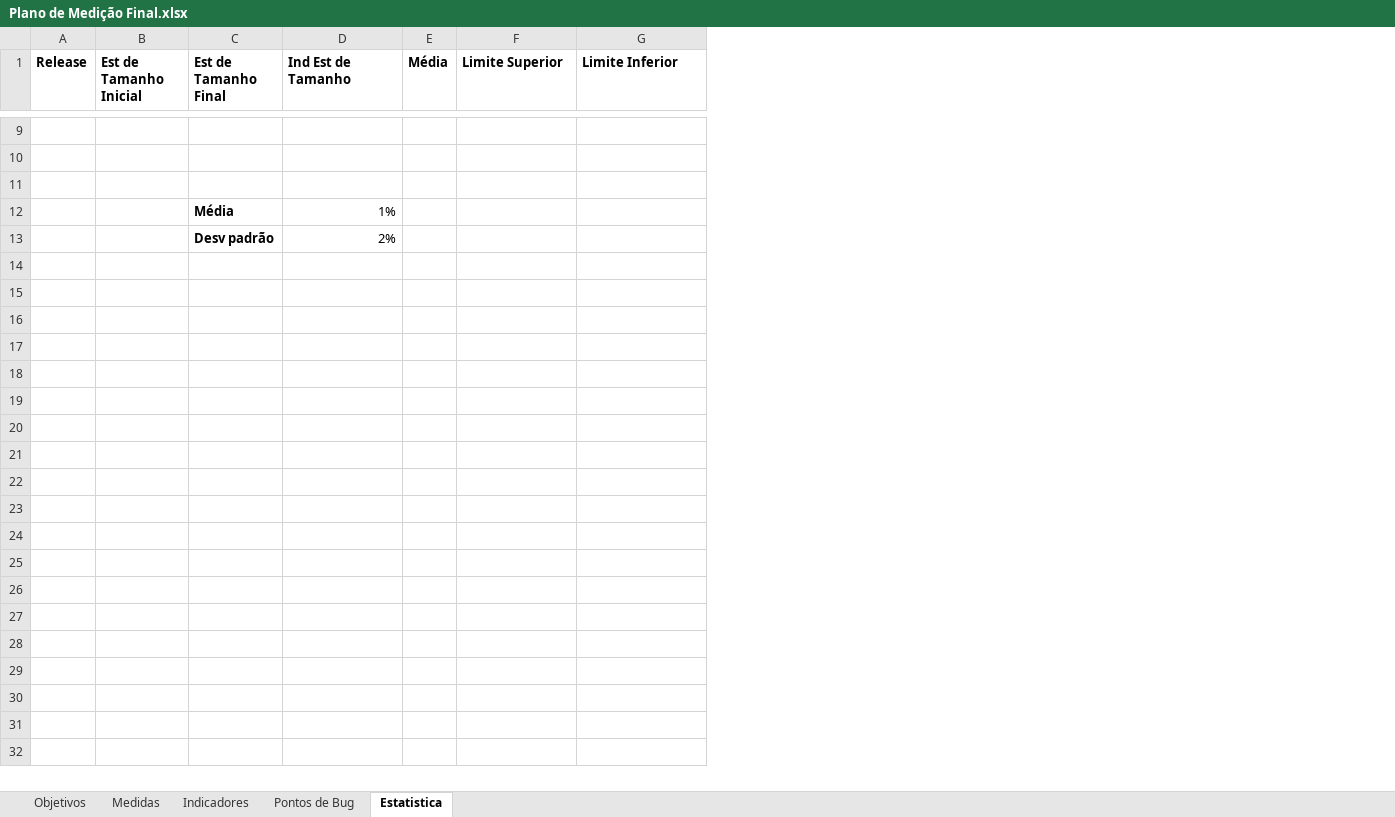
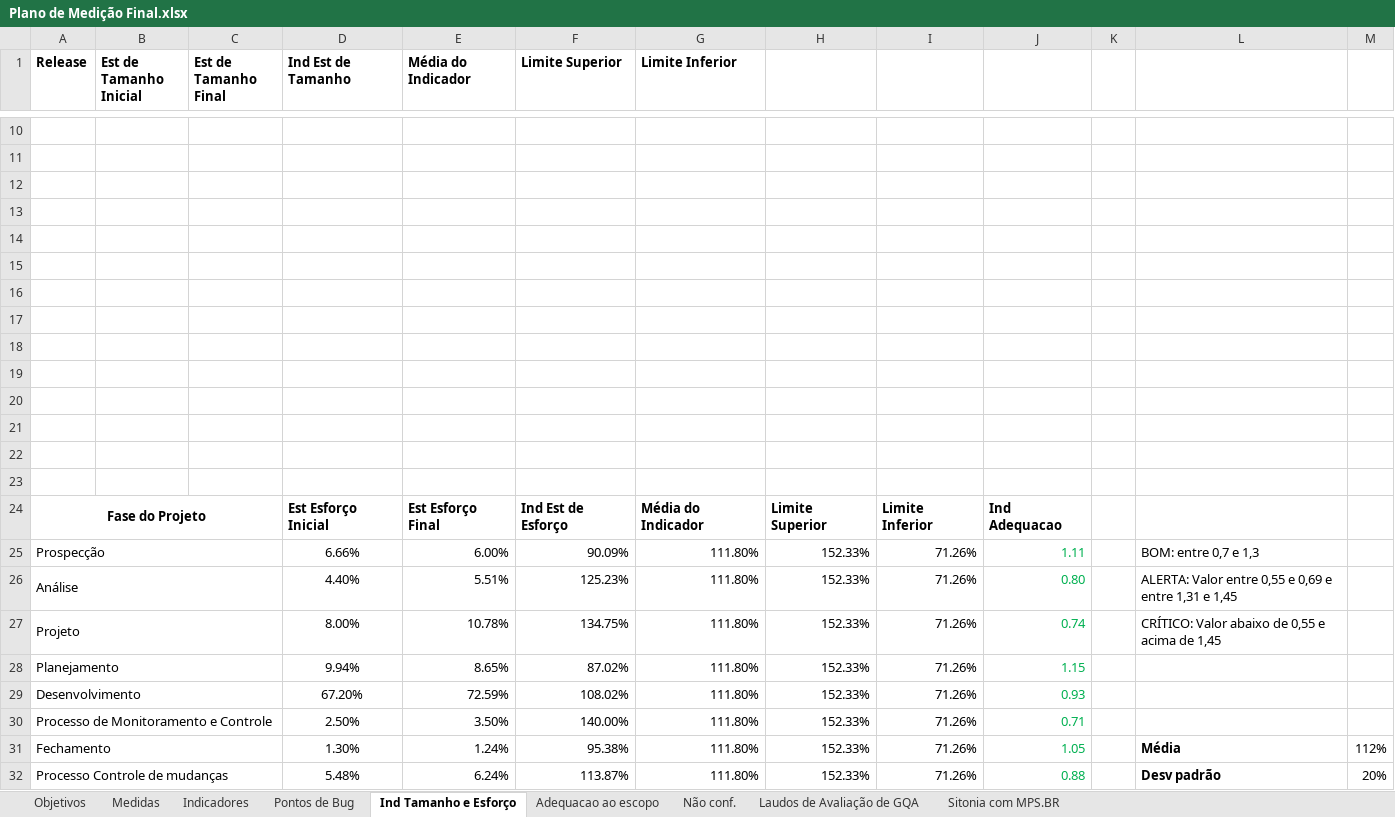
Before and after one commit to AdrianaM1234/MiauAu, an Excel workbook: COM211 ENGENHARIA DE SOFTWARE/Plano de Medição Final.xlsx, sheet Ind Tamanho e Esforço, drawn as a sheet; only a part is shown, gaps mark what is left out; values as stored, in another font and other column widths than the file's, no borders; charts and pictures not drawn; removed rows and columns are numbered as before the commit, all else as after; the diff covers the shown part only; the diff names each change by its address in the sheet, - before the commit and + after, or states it on an @@ line.

```diff
--- a/COM211 ENGENHARIA DE SOFTWARE/Plano de Medição Final.xlsx (sheet Ind Tamanho e Esforço)
+++ b/COM211 ENGENHARIA DE SOFTWARE/Plano de Medição Final.xlsx (sheet Ind Tamanho e Esforço)
-sheet tab: Estatistica
+sheet tab: Ind Tamanho e Esforço
+sheet tab: Adequacao ao escopo
+sheet tab: Não conf.
+sheet tab: Laudos de Avaliação de GQA
+sheet tab: Sitonia com MPS.BR
-column E (Média), empty
+column E (Média do Indicador), empty
+column H, empty
+column I, empty
+column J, empty
+column K, empty
+column L, empty
+column M, empty
-row 13:  |  | Média | 1%
+row 13: (empty)
-row 14:  |  | Desv padrão | 2%
+row 14: (empty)
+row 15: (empty)
+row 16: (empty)
+row 17: (empty)
+row 18: (empty)
+row 19: (empty)
+row 20: (empty)
+row 21: (empty)
+row 22: (empty)
+row 23: (empty)
+row 24: Fase do Projeto |  |  | Est Esforço Inicial | Est Esforço Final | Ind Est de Esforço | Média do Indicador | Limite Superior | Limite Inferior | Ind Adequacao
+row 25: Prospecção |  |  | 6.66% | 6.00% | 90.09% | 111.80% | 152.33% | 71.26% | 1.11 |  | BOM: entre 0,7 e 1,3
+row 26: Análise |  |  | 4.40% | 5.51% | 125.23% | 111.80% | 152.33% | 71.26% | 0.80 |  | ALERTA: Valor entre 0,55 e 0,69 e entre 1,31 e 1,45
+row 27: Projeto |  |  | 8.00% | 10.78% | 134.75% | 111.80% | 152.33% | 71.26% | 0.74 |  | CRÍTICO: Valor abaixo de 0,55 e acima de 1,45
+row 28: Planejamento |  |  | 9.94% | 8.65% | 87.02% | 111.80% | 152.33% | 71.26% | 1.15
+row 29: Desenvolvimento |  |  | 67.20% | 72.59% | 108.02% | 111.80% | 152.33% | 71.26% | 0.93
+row 30: Processo de Monitoramento e Controle |  |  | 2.50% | 3.50% | 140.00% | 111.80% | 152.33% | 71.26% | 0.71
+row 31: Fechamento |  |  | 1.30% | 1.24% | 95.38% | 111.80% | 152.33% | 71.26% | 1.05 |  | Média | 112%
+row 32: Processo Controle de mudanças |  |  | 5.48% | 6.24% | 113.87% | 111.80% | 152.33% | 71.26% | 0.88 |  | Desv padrão | 20%
```
Also changed, not shown: 2 added rows, 1 removed row, 3 edited cells and row numbers in column A elsewhere in this sheet, sheet Indicadores, charts or pictures, COM211 ENGENHARIA DE SOFTWARE/Checklist GQA.xlsx.
